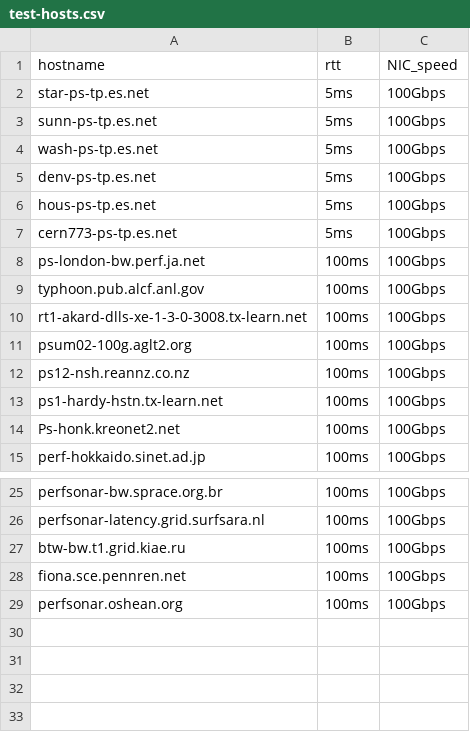
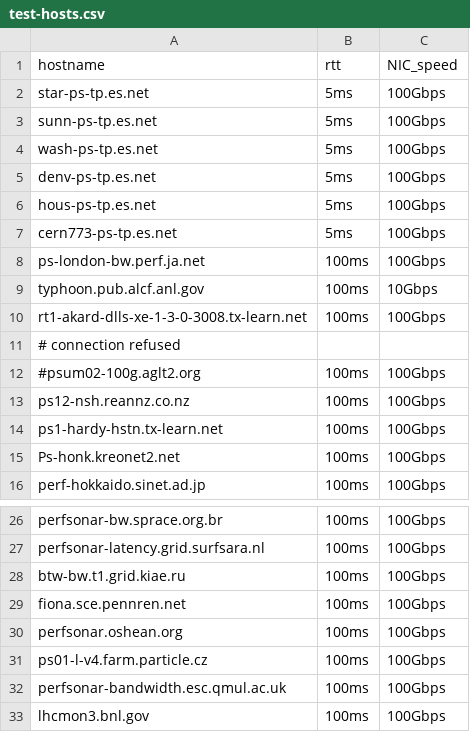
Before and after one commit to esnet/testing-harness, a CSV file: ini/test-hosts.csv, drawn as a sheet; only a part is shown, gaps mark what is left out.

```diff
--- a/ini/test-hosts.csv
+++ b/ini/test-hosts.csv
@@ -8,5 +8,6 @@ cern773-ps-tp.es.net,5ms,100Gbps
 ps-london-bw.perf.ja.net,100ms,100Gbps
-typhoon.pub.alcf.anl.gov,100ms,100Gbps
+typhoon.pub.alcf.anl.gov,100ms,10Gbps
 rt1-akard-dlls-xe-1-3-0-3008.tx-learn.net,100ms,100Gbps
-psum02-100g.aglt2.org,100ms,100Gbps
+# connection refused
+#psum02-100g.aglt2.org,100ms,100Gbps
 ps12-nsh.reannz.co.nz,100ms,100Gbps
@@ -29 +30,4 @@ fiona.sce.pennren.net,100ms,100Gbps
 perfsonar.oshean.org,100ms,100Gbps
+ps01-l-v4.farm.particle.cz,100ms,100Gbps
+perfsonar-bandwidth.esc.qmul.ac.uk,100ms,100Gbps
+lhcmon3.bnl.gov,100ms,100Gbps
```
Also changed, not shown: 1 other file.
